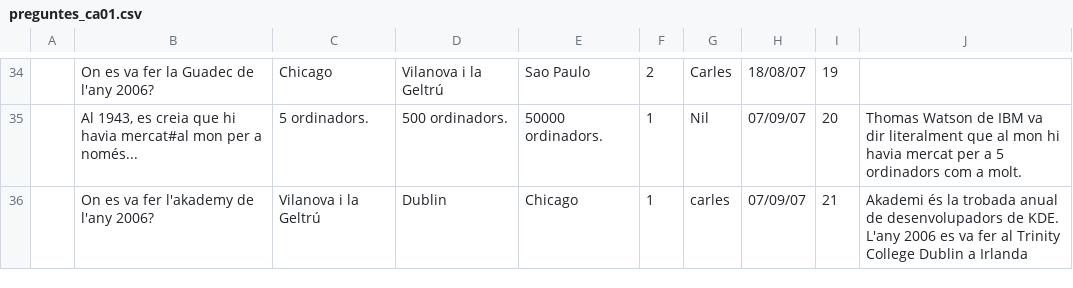
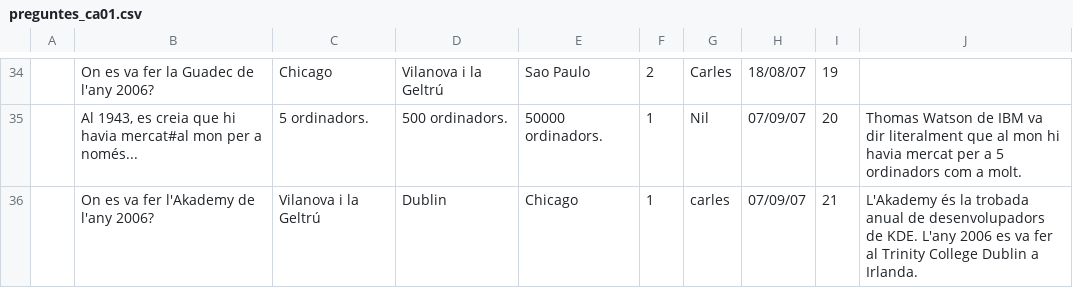
Before and after one commit to freevial/freevial, a CSV file: questions_db/preguntes_ca01.csv, drawn as a sheet; only a part is shown, gaps mark what is left out; the diff covers the shown part only.

```diff
--- a/questions_db/preguntes_ca01.csv
+++ b/questions_db/preguntes_ca01.csv
@@ -35,2 +35,2 @@
 ,"Al 1943, es creia que hi havia mercat#al mon per a només...","5 ordinadors.","500 ordinadors.","50000 ordinadors.",1,"Nil",07/09/07,20,"Thomas Watson de IBM va dir literalment que al mon hi havia mercat per a 5 ordinadors com a molt."
-,"On es va fer l'akademy de l'any 2006?","Vilanova i la Geltrú","Dublin","Chicago",1,"carles",07/09/07,21,"Akademi és la trobada anual de desenvolupadors de KDE. L'any 2006 es va fer al Trinity College Dublin a Irlanda"
+,"On es va fer l'Akademy de l'any 2006?","Vilanova i la Geltrú","Dublin","Chicago",1,"carles",07/09/07,21,"L'Akademy és la trobada anual de desenvolupadors de KDE. L'any 2006 es va fer al Trinity College Dublin a Irlanda."
```
Also changed, not shown: 8 edited cells elsewhere in this file, questions_db/preguntes_ca02.csv, questions_db/preguntes_ca03.csv, 2 other files.
